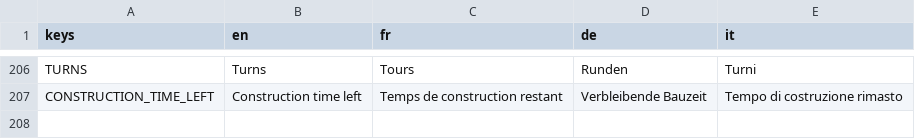
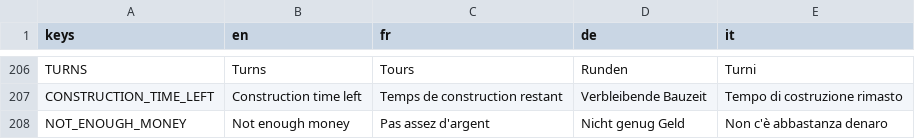
Before and after one commit to usi-sweet-sure/EnsuredEnergy_GDScript, a CSV file: Text.csv, drawn as a sheet; only a part is shown, gaps mark what is left out; the diff names each change by its address in the sheet, - before the commit and + after, or states it on an @@ line.

Commit message:
pp upgrades not enough money message

```diff
--- a/Text.csv
+++ b/Text.csv
+row 208: NOT_ENOUGH_MONEY | Not enough money | Pas assez d'argent | Nicht genug Geld | Non c'è abbastanza denaro
```
Also changed, not shown: 12 other files.
